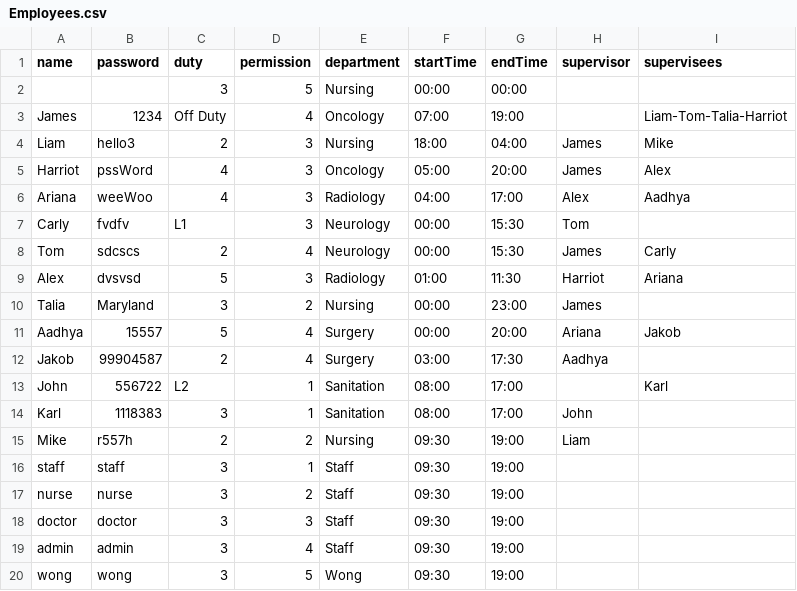
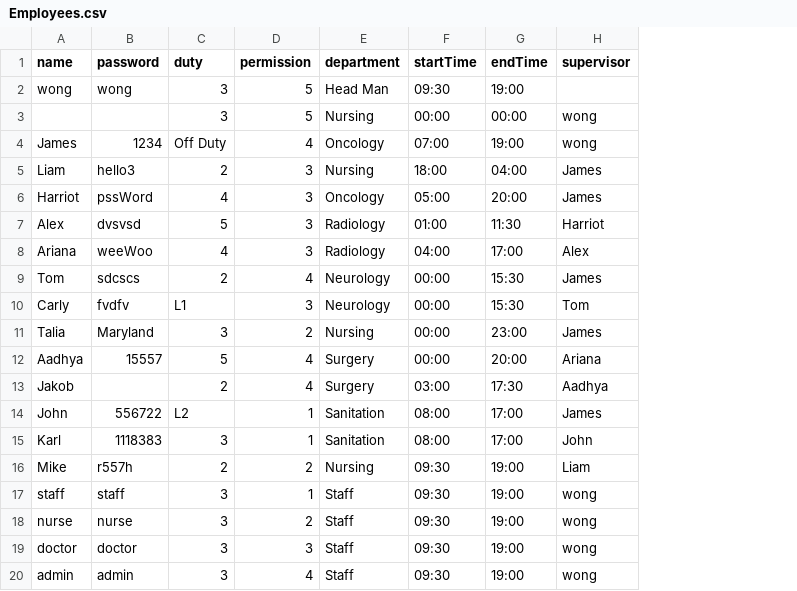
Before and after one commit to CS3733-D22-Team-A/AgileAngels, a CSV file: Employees.csv, drawn as a sheet; removed rows and columns are numbered as before the commit, all else as after; the diff names each change by its address in the sheet, - before the commit and + after, or states it on an @@ line.

```diff
--- a/Employees.csv
+++ b/Employees.csv
-column I (supervisees), rows 3-6: Liam-Tom-Talia-Harriot | Mike | Alex | Aadhya; rows 11-13: Jakob |  | Karl
+row 2: wong | wong | 3 | 5 | Head Man | 09:30 | 19:00
-H3:H4 (supervisor): (empty)
+H3:H4 (supervisor): wong
@@ row 9 moved to row 7: Alex @@
@@ row 8 moved to row 9: Tom @@
-B13 (password): 99904587
+B13 (password): (empty)
-H14 (supervisor): (empty)
+H14 (supervisor): James
-H17:H20 (supervisor): (empty)
+H17:H20 (supervisor): wong
-row 20: wong | wong | 3 | 5 | Wong | 09:30 | 19:00
```
Also changed, not shown: 2 other files.
